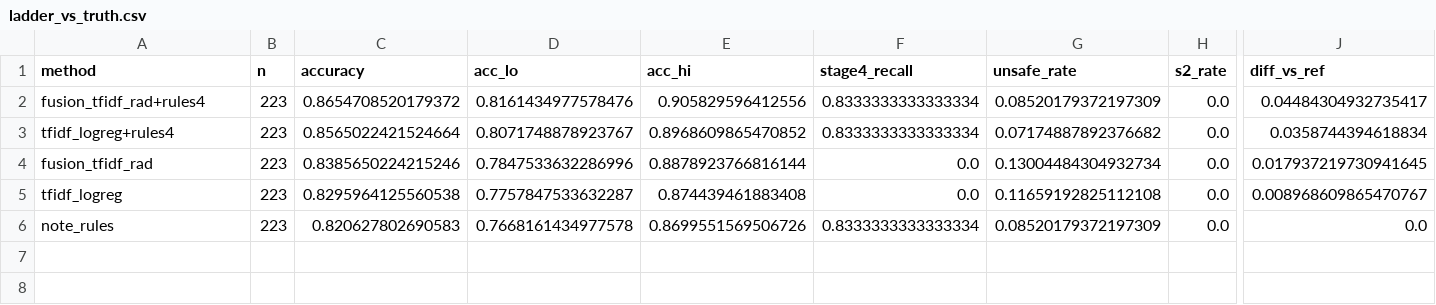
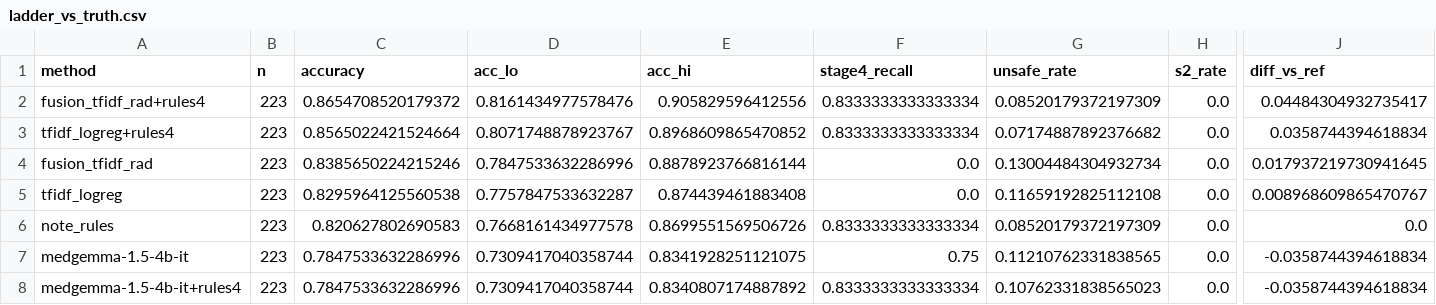
Before and after one commit to healthtransformationlab/health-transformation-lab-nlp, a CSV file: data/datasets/ladder/ladder_vs_truth.csv, drawn as a sheet; only a part is shown, gaps mark what is left out; rows hold the shown columns only; the diff names each change by its address in the sheet, - before the commit and + after, or states it on an @@ line.

```diff
--- a/data/datasets/ladder/ladder_vs_truth.csv
+++ b/data/datasets/ladder/ladder_vs_truth.csv
+row 7: medgemma-1.5-4b-it | 223 | 0.7847533632286996 | 0.7309417040358744 | 0.8341928251121075 | 0.75 | 0.11210762331838565 | 0.0 | -0.0358744394618834
+row 8: medgemma-1.5-4b-it+rules4 | 223 | 0.7847533632286996 | 0.7309417040358744 | 0.8340807174887892 | 0.8333333333333334 | 0.10762331838565023 | 0.0 | -0.0358744394618834
```
Also changed, not shown: data/datasets/ladder/ladder_by_age.csv, data/datasets/ladder/ladder_by_clinic.csv, 15 other files.
